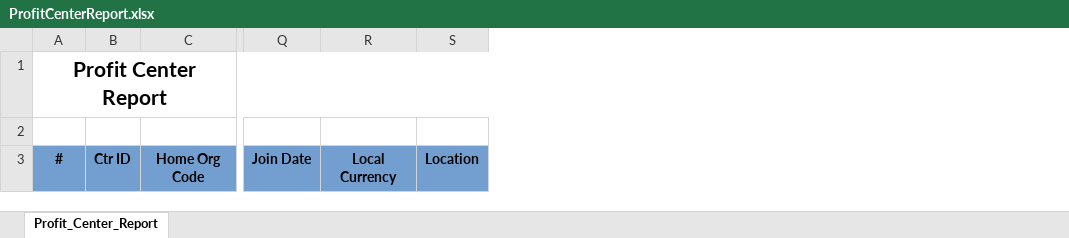
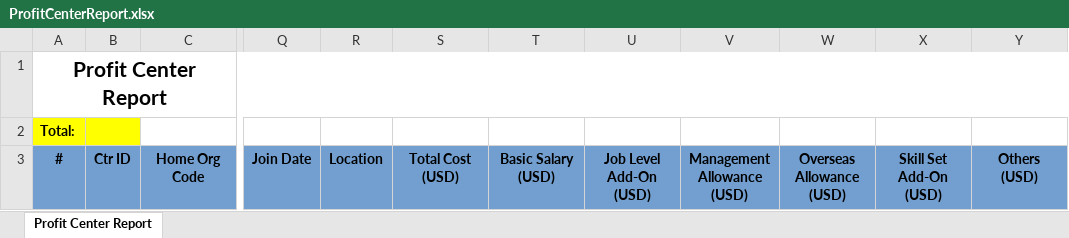
Before and after one commit to starixvn/hrm_Group-HRM, an Excel workbook: HRM.Website/ExcelTemplates/ProfitCenterReport.xlsx, sheet Profit Center Report, drawn as a sheet; only a part is shown, gaps mark what is left out; values as stored, in another font and other column widths than the file's, no borders; removed rows and columns are numbered as before the commit, all else as after; the diff names each change by its address in the sheet, - before the commit and + after, or states it on an @@ line.

Commit message:
feat: calculate payroll info and export excel

```diff
--- a/HRM.Website/ExcelTemplates/ProfitCenterReport.xlsx (sheet Profit Center Report)
+++ b/HRM.Website/ExcelTemplates/ProfitCenterReport.xlsx (sheet Profit Center Report)
-sheet tab: Profit_Center_Report
+sheet tab: Profit Center Report
-column R, row 3: Local Currency
+column S, row 3: Total Cost (USD)
+column T, row 3: Basic Salary (USD)
+column U, row 3: Job Level Add-On (USD)
+column V, row 3: Management Allowance (USD)
+column W, row 3: Overseas Allowance (USD)
+column X, row 3: Skill Set Add-On (USD)
+column Y, row 3: Others (USD)
-A2: (empty)
+A2: Total:
-A2:B2 fill: none
+A2:B2 fill: #FFFF00
```
Also changed, not shown: 14 other files.
